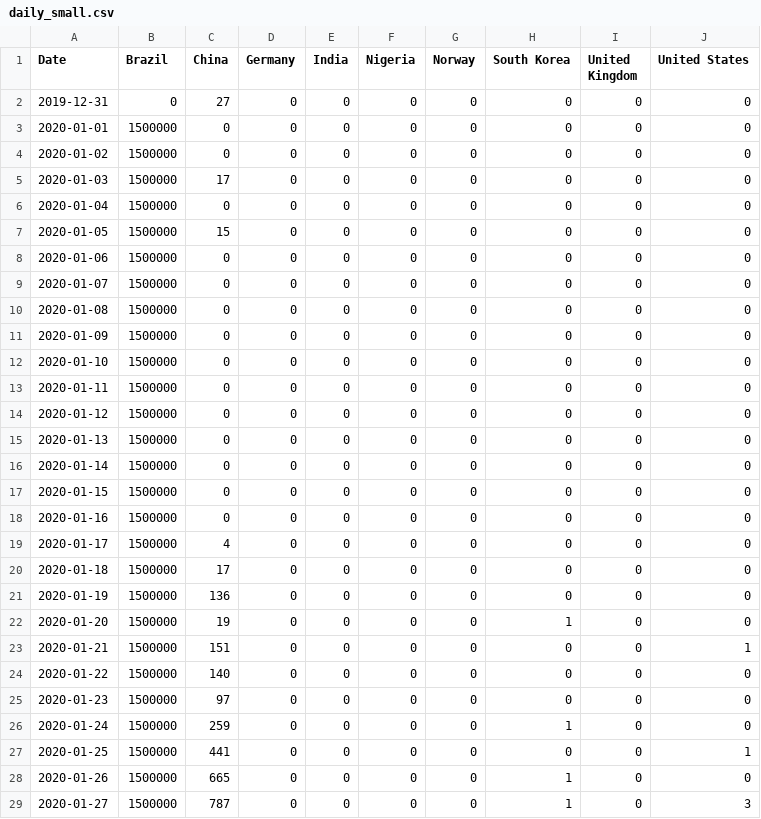
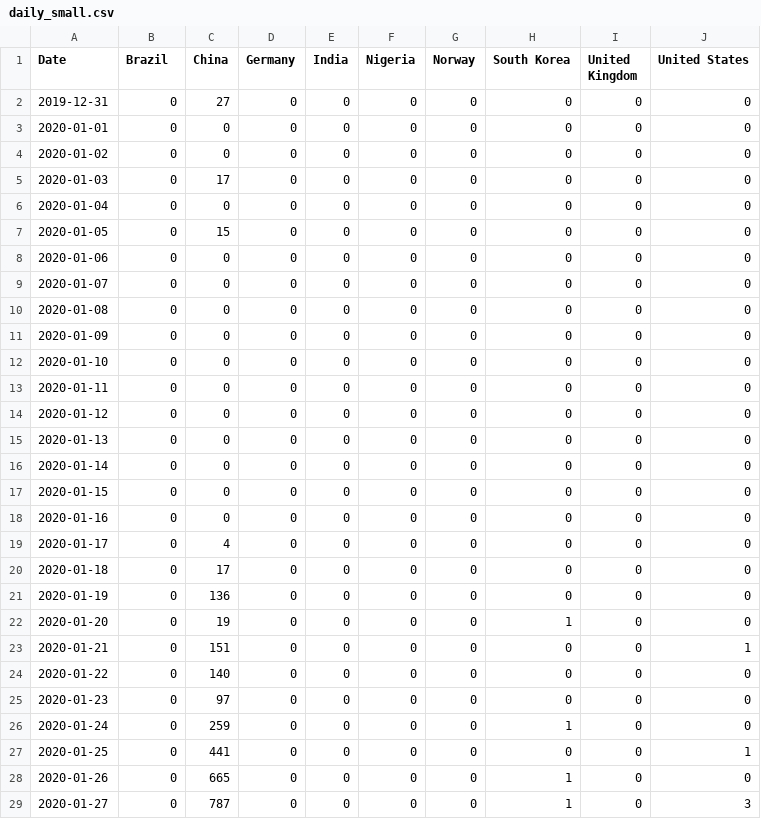
Before and after one commit to 0HugoHu/ECE551, a CSV file: 043_eval1/daily_small.csv, drawn as a sheet; only a part is shown; the diff covers the shown part only.

Commit message:
Test13

```diff
--- a/043_eval1/daily_small.csv
+++ b/043_eval1/daily_small.csv
@@ -2,28 +2,28 @@ Date,Brazil,China,Germany,India,Nigeria,Norway,South Korea,United Kingdom,United
 2019-12-31,0,27,0,0,0,0,0,0,0
-2020-01-01,1500000,0,0,0,0,0,0,0,0
-2020-01-02,1500000,0,0,0,0,0,0,0,0
-2020-01-03,1500000,17,0,0,0,0,0,0,0
-2020-01-04,1500000,0,0,0,0,0,0,0,0
-2020-01-05,1500000,15,0,0,0,0,0,0,0
-2020-01-06,1500000,0,0,0,0,0,0,0,0
-2020-01-07,1500000,0,0,0,0,0,0,0,0
-2020-01-08,1500000,0,0,0,0,0,0,0,0
-2020-01-09,1500000,0,0,0,0,0,0,0,0
-2020-01-10,1500000,0,0,0,0,0,0,0,0
-2020-01-11,1500000,0,0,0,0,0,0,0,0
-2020-01-12,1500000,0,0,0,0,0,0,0,0
-2020-01-13,1500000,0,0,0,0,0,0,0,0
-2020-01-14,1500000,0,0,0,0,0,0,0,0
-2020-01-15,1500000,0,0,0,0,0,0,0,0
-2020-01-16,1500000,0,0,0,0,0,0,0,0
-2020-01-17,1500000,4,0,0,0,0,0,0,0
-2020-01-18,1500000,17,0,0,0,0,0,0,0
-2020-01-19,1500000,136,0,0,0,0,0,0,0
-2020-01-20,1500000,19,0,0,0,0,1,0,0
-2020-01-21,1500000,151,0,0,0,0,0,0,1
-2020-01-22,1500000,140,0,0,0,0,0,0,0
-2020-01-23,1500000,97,0,0,0,0,0,0,0
-2020-01-24,1500000,259,0,0,0,0,1,0,0
-2020-01-25,1500000,441,0,0,0,0,0,0,1
-2020-01-26,1500000,665,0,0,0,0,1,0,0
-2020-01-27,1500000,787,0,0,0,0,1,0,3
+2020-01-01,0,0,0,0,0,0,0,0,0
+2020-01-02,0,0,0,0,0,0,0,0,0
+2020-01-03,0,17,0,0,0,0,0,0,0
+2020-01-04,0,0,0,0,0,0,0,0,0
+2020-01-05,0,15,0,0,0,0,0,0,0
+2020-01-06,0,0,0,0,0,0,0,0,0
+2020-01-07,0,0,0,0,0,0,0,0,0
+2020-01-08,0,0,0,0,0,0,0,0,0
+2020-01-09,0,0,0,0,0,0,0,0,0
+2020-01-10,0,0,0,0,0,0,0,0,0
+2020-01-11,0,0,0,0,0,0,0,0,0
+2020-01-12,0,0,0,0,0,0,0,0,0
+2020-01-13,0,0,0,0,0,0,0,0,0
+2020-01-14,0,0,0,0,0,0,0,0,0
+2020-01-15,0,0,0,0,0,0,0,0,0
+2020-01-16,0,0,0,0,0,0,0,0,0
+2020-01-17,0,4,0,0,0,0,0,0,0
+2020-01-18,0,17,0,0,0,0,0,0,0
+2020-01-19,0,136,0,0,0,0,0,0,0
+2020-01-20,0,19,0,0,0,0,1,0,0
+2020-01-21,0,151,0,0,0,0,0,0,1
+2020-01-22,0,140,0,0,0,0,0,0,0
+2020-01-23,0,97,0,0,0,0,0,0,0
+2020-01-24,0,259,0,0,0,0,1,0,0
+2020-01-25,0,441,0,0,0,0,0,0,1
+2020-01-26,0,665,0,0,0,0,1,0,0
+2020-01-27,0,787,0,0,0,0,1,0,3
```
Also changed, not shown: 4 edited cells elsewhere in this file.
